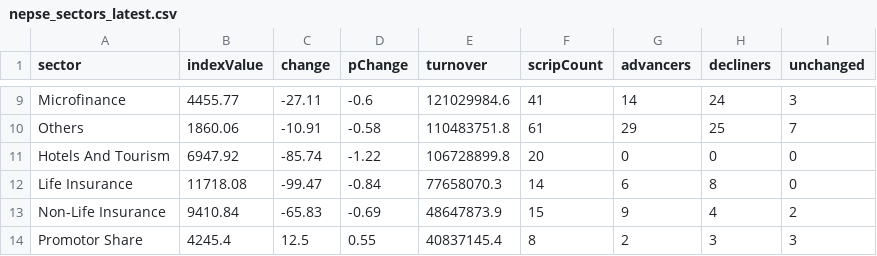
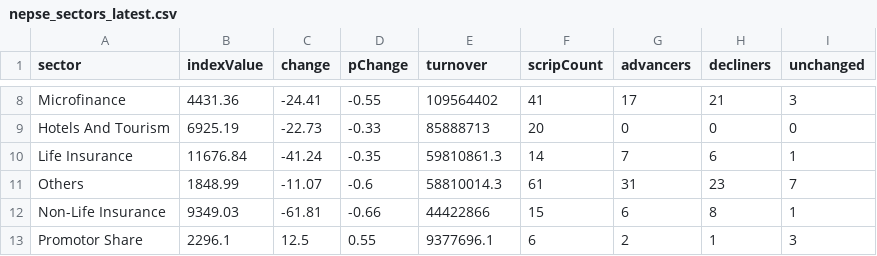
Before and after one commit to raazkhnl/nepsai, a CSV file: data/eod/nepse_sectors_latest.csv, drawn as a sheet; only a part is shown, gaps mark what is left out; the diff covers the shown part only.

```diff
--- a/data/eod/nepse_sectors_latest.csv
+++ b/data/eod/nepse_sectors_latest.csv
@@ -9,6 +8,6 @@ sector,indexValue,change,pChange,turnover,scripCount,advancers,decliners,unchang
-"Microfinance",4455.77,-27.11,-0.6,121029984.6,41,14,24,3
-"Others",1860.06,-10.91,-0.58,110483751.8,61,29,25,7
-"Hotels And Tourism",6947.92,-85.74,-1.22,106728899.8,20,0,0,0
-"Life Insurance",11718.08,-99.47,-0.84,77658070.3,14,6,8,0
-"Non-Life Insurance",9410.84,-65.83,-0.69,48647873.9,15,9,4,2
-"Promotor Share",4245.4,12.5,0.55,40837145.4,8,2,3,3
+"Microfinance",4431.36,-24.41,-0.55,109564402,41,17,21,3
+"Hotels And Tourism",6925.19,-22.73,-0.33,85888713,20,0,0,0
+"Life Insurance",11676.84,-41.24,-0.35,59810861.3,14,7,6,1
+"Others",1848.99,-11.07,-0.6,58810014.3,61,31,23,7
+"Non-Life Insurance",9349.03,-61.81,-0.66,44422866,15,6,8,1
+"Promotor Share",2296.1,12.5,0.55,9377696.1,6,2,1,3
```
Also changed, not shown: 2 added rows, 2 removed rows and 39 edited cells elsewhere in this file, data/eod/nepse_canonical_2026-11-18.csv, data/eod/nepse_canonical_latest.csv, 12 other files.
